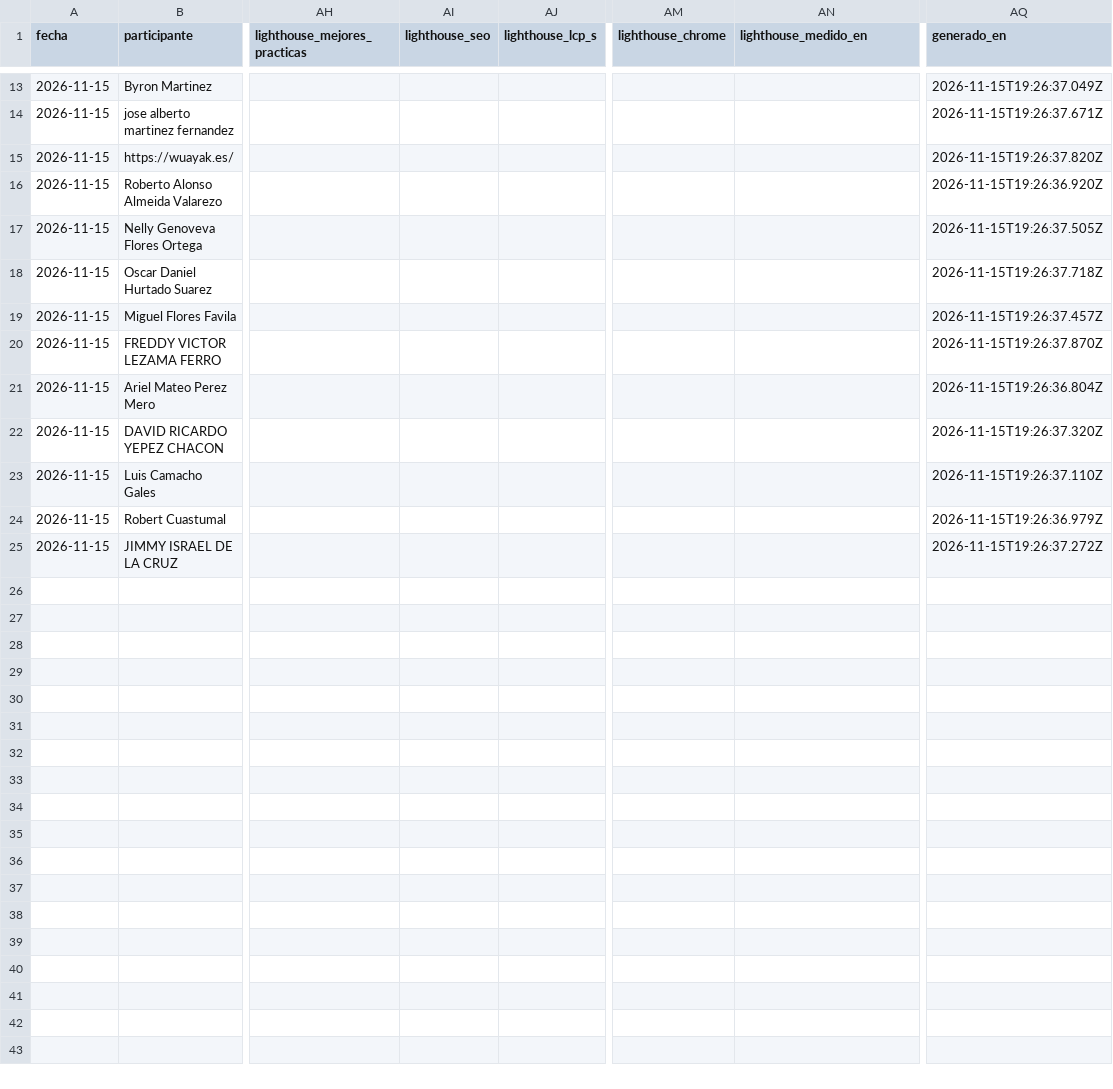
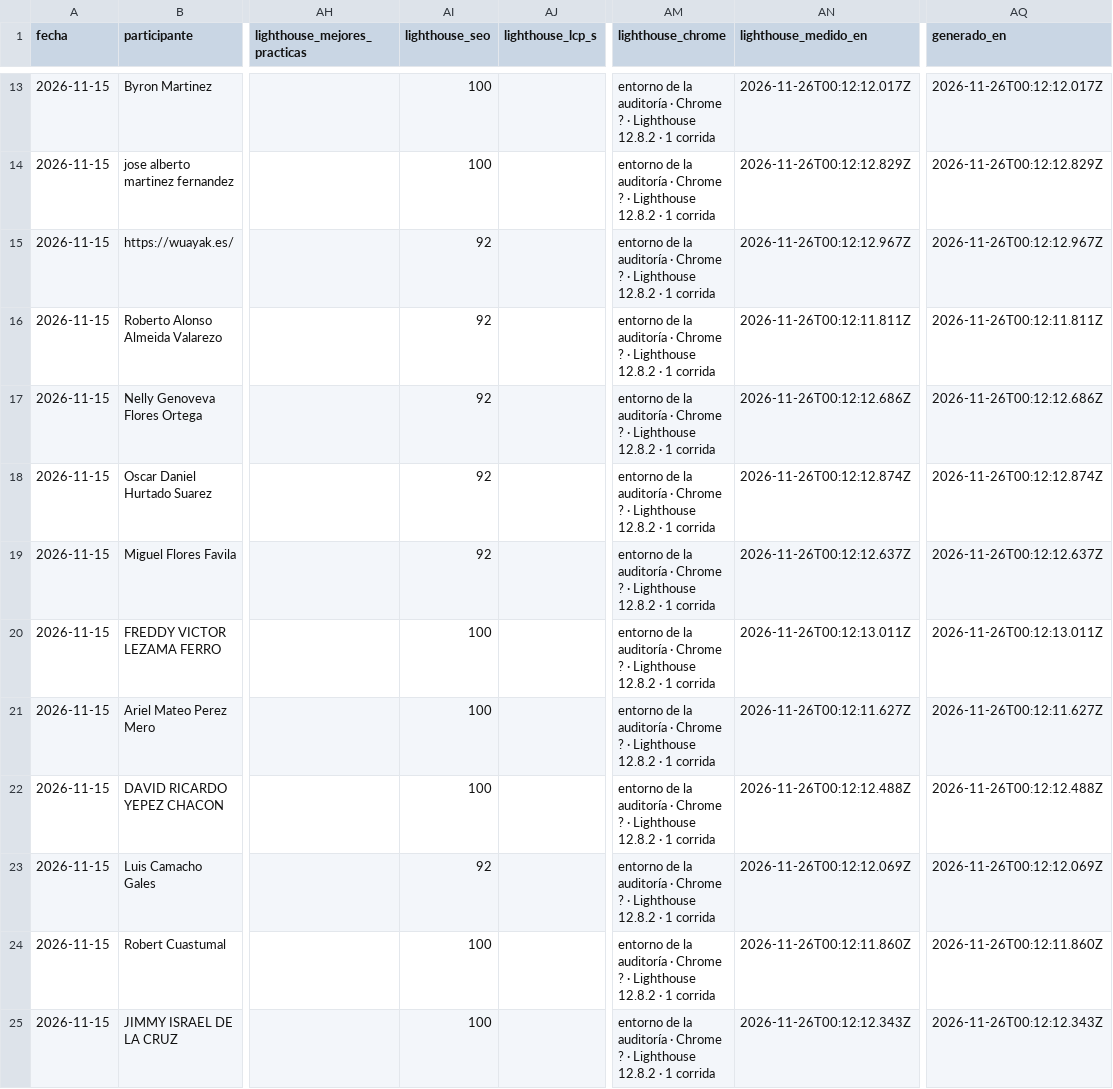
Before and after one commit to Ivenaccip/calificando_hack, a CSV file: calificaciones.csv, drawn as a sheet; only a part is shown, gaps mark what is left out; the diff covers the shown part only; the diff names each change by its address in the sheet, - before the commit and + after, or states it on an @@ line.

```diff
--- a/calificaciones.csv
+++ b/calificaciones.csv
-AI13:AI14 (lighthouse_seo): (empty)
+AI13:AI14 (lighthouse_seo): 100
-AM13:AM25 (lighthouse_chrome): (empty)
+AM13:AM25 (lighthouse_chrome): entorno de la auditoría · Chrome ? · Lighthouse 12.8.2 · 1 corrida
-AN13 (lighthouse_medido_en): (empty)
+AN13 (lighthouse_medido_en): 2026-11-26T00:12:12.017Z
-AQ13 (generado_en): 2026-11-15T19:26:37.049Z
+AQ13 (generado_en): 2026-11-26T00:12:12.017Z
-AN14 (lighthouse_medido_en): (empty)
+AN14 (lighthouse_medido_en): 2026-11-26T00:12:12.829Z
-AQ14 (generado_en): 2026-11-15T19:26:37.671Z
+AQ14 (generado_en): 2026-11-26T00:12:12.829Z
-AI15:AI19 (lighthouse_seo): (empty)
+AI15:AI19 (lighthouse_seo): 92
-AN15 (lighthouse_medido_en): (empty)
+AN15 (lighthouse_medido_en): 2026-11-26T00:12:12.967Z
-AQ15 (generado_en): 2026-11-15T19:26:37.820Z
+AQ15 (generado_en): 2026-11-26T00:12:12.967Z
-AN16 (lighthouse_medido_en): (empty)
+AN16 (lighthouse_medido_en): 2026-11-26T00:12:11.811Z
-AQ16 (generado_en): 2026-11-15T19:26:36.920Z
+AQ16 (generado_en): 2026-11-26T00:12:11.811Z
-AN17 (lighthouse_medido_en): (empty)
+AN17 (lighthouse_medido_en): 2026-11-26T00:12:12.686Z
-AQ17 (generado_en): 2026-11-15T19:26:37.505Z
+AQ17 (generado_en): 2026-11-26T00:12:12.686Z
-AN18 (lighthouse_medido_en): (empty)
+AN18 (lighthouse_medido_en): 2026-11-26T00:12:12.874Z
-AQ18 (generado_en): 2026-11-15T19:26:37.718Z
+AQ18 (generado_en): 2026-11-26T00:12:12.874Z
-AN19 (lighthouse_medido_en): (empty)
+AN19 (lighthouse_medido_en): 2026-11-26T00:12:12.637Z
-AQ19 (generado_en): 2026-11-15T19:26:37.457Z
+AQ19 (generado_en): 2026-11-26T00:12:12.637Z
-AI20:AI22 (lighthouse_seo): (empty)
+AI20:AI22 (lighthouse_seo): 100
-AN20 (lighthouse_medido_en): (empty)
+AN20 (lighthouse_medido_en): 2026-11-26T00:12:13.011Z
-AQ20 (generado_en): 2026-11-15T19:26:37.870Z
+AQ20 (generado_en): 2026-11-26T00:12:13.011Z
-AN21 (lighthouse_medido_en): (empty)
+AN21 (lighthouse_medido_en): 2026-11-26T00:12:11.627Z
-AQ21 (generado_en): 2026-11-15T19:26:36.804Z
+AQ21 (generado_en): 2026-11-26T00:12:11.627Z
-AN22 (lighthouse_medido_en): (empty)
+AN22 (lighthouse_medido_en): 2026-11-26T00:12:12.488Z
-AQ22 (generado_en): 2026-11-15T19:26:37.320Z
+AQ22 (generado_en): 2026-11-26T00:12:12.488Z
-AI23 (lighthouse_seo): (empty)
+AI23 (lighthouse_seo): 92
-AN23 (lighthouse_medido_en): (empty)
+AN23 (lighthouse_medido_en): 2026-11-26T00:12:12.069Z
-AQ23 (generado_en): 2026-11-15T19:26:37.110Z
+AQ23 (generado_en): 2026-11-26T00:12:12.069Z
-AI24:AI25 (lighthouse_seo): (empty)
+AI24:AI25 (lighthouse_seo): 100
-AN24 (lighthouse_medido_en): (empty)
+AN24 (lighthouse_medido_en): 2026-11-26T00:12:11.860Z
-AQ24 (generado_en): 2026-11-15T19:26:36.979Z
+AQ24 (generado_en): 2026-11-26T00:12:11.860Z
-AN25 (lighthouse_medido_en): (empty)
+AN25 (lighthouse_medido_en): 2026-11-26T00:12:12.343Z
-AQ25 (generado_en): 2026-11-15T19:26:37.272Z
+AQ25 (generado_en): 2026-11-26T00:12:12.343Z
```
Also changed, not shown: 40 edited cells elsewhere in this file, 30 other files.
